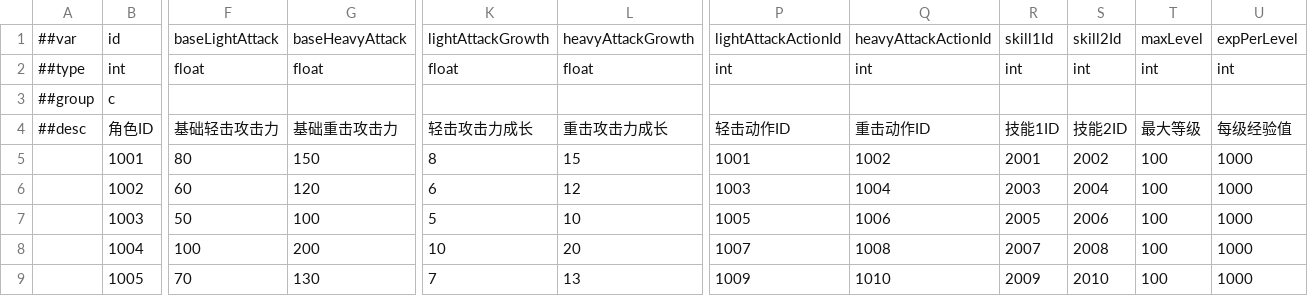
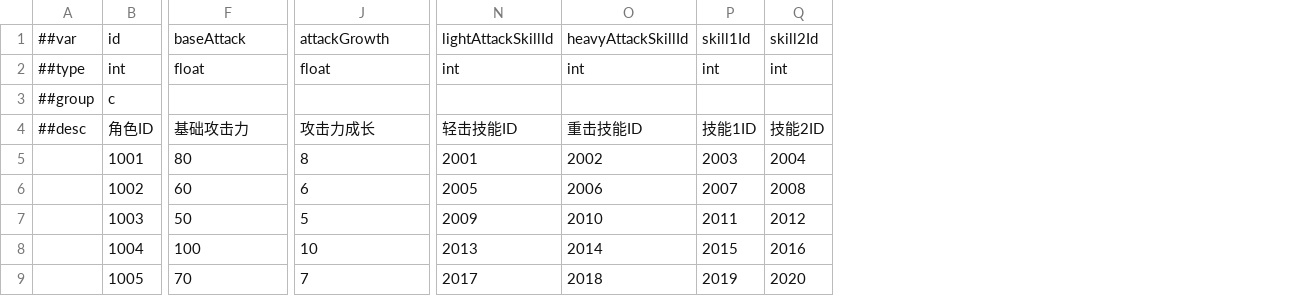
Before and after one commit to CeeLav/Astrum, a CSV file: AstrumConfig/Tables/Datas/Role/#RoleBaseTable.csv, drawn as a sheet; only a part is shown, gaps mark what is left out; removed rows and columns are numbered as before the commit, all else as after; the diff names each change by its address in the sheet, - before the commit and + after, or states it on an @@ line.

Commit message:
RoleBaseTable调整

```diff
--- a/AstrumConfig/Tables/Datas/Role/#RoleBaseTable.csv
+++ b/AstrumConfig/Tables/Datas/Role/#RoleBaseTable.csv
-column G, rows 1-9: baseHeavyAttack | float |  | 基础重击攻击力 | 150 | 120 | 100 | 200 | 130
-column L, rows 1-9: heavyAttackGrowth | float |  | 重击攻击力成长 | 15 | 12 | 10 | 20 | 13
-column P, rows 1-9: lightAttackActionId | int |  | 轻击动作ID | 1001 | 1003 | 1005 | 1007 | 1009
-column Q, rows 1-9: heavyAttackActionId | int |  | 重击动作ID | 1002 | 1004 | 1006 | 1008 | 1010
+column N, rows 1-9: lightAttackSkillId | int |  | 轻击技能ID | 2001 | 2005 | 2009 | 2013 | 2017
+column O, rows 1-9: heavyAttackSkillId | int |  | 重击技能ID | 2002 | 2006 | 2010 | 2014 | 2018
-column T, rows 1-9: maxLevel | int |  | 最大等级 | 100 | 100 | 100 | 100 | 100
-column U, rows 1-9: expPerLevel | int |  | 每级经验值 | 1000 | 1000 | 1000 | 1000 | 1000
-F1: baseLightAttack
+F1: baseAttack
-J1: lightAttackGrowth
+J1: attackGrowth
-F4: 基础轻击攻击力
+F4: 基础攻击力
-J4: 轻击攻击力成长
+J4: 攻击力成长
-P5: 2001
+P5: 2003
-Q5: 2002
+Q5: 2004
-P6: 2003
+P6: 2007
-Q6: 2004
+Q6: 2008
-P7: 2005
+P7: 2011
-Q7: 2006
+Q7: 2012
-P8: 2007
+P8: 2015
-Q8: 2008
+Q8: 2016
-P9: 2009
+P9: 2019
-Q9: 2010
+Q9: 2020
```
